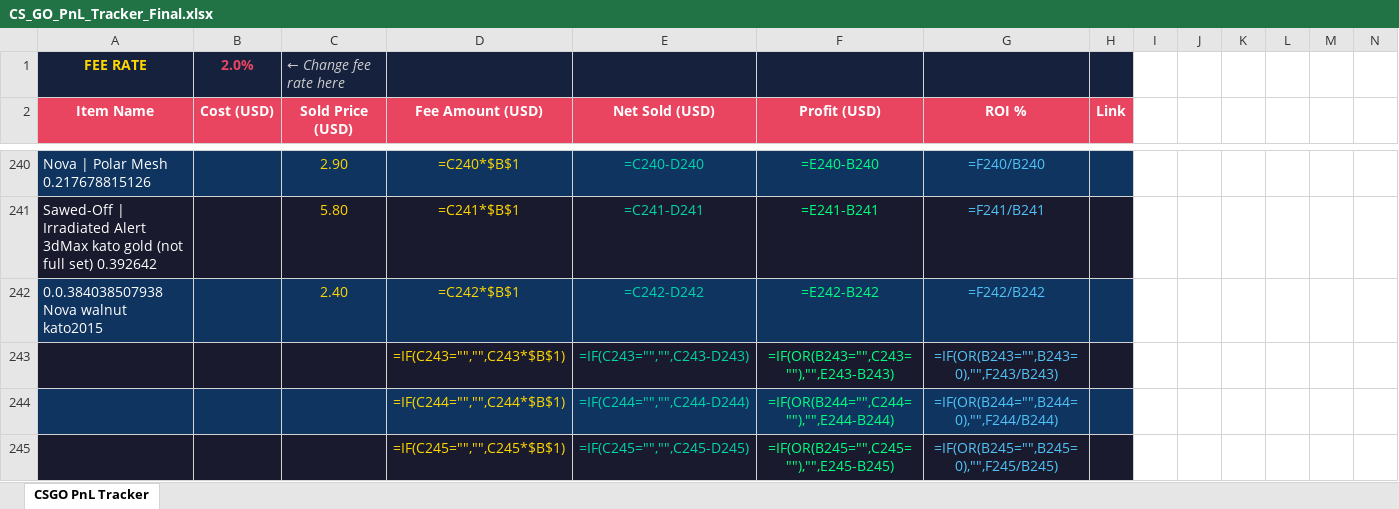
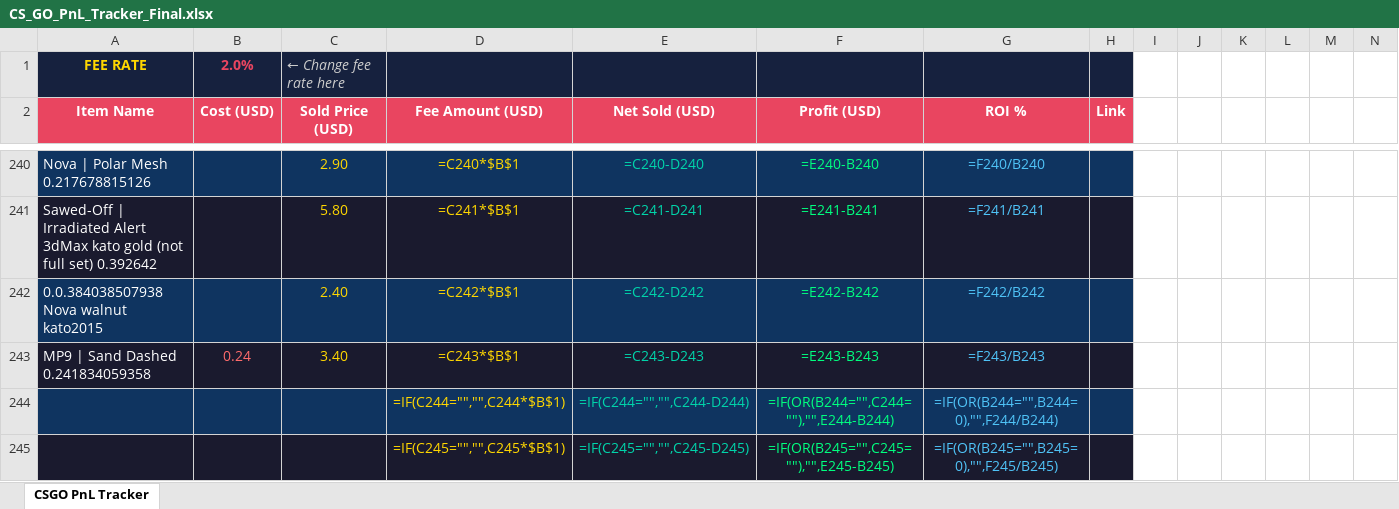
Before and after one commit to ChardXBT/auto-lister, an Excel workbook: CS_GO_PnL_Tracker_Final.xlsx, sheet CSGO PnL Tracker, drawn as a sheet; only a part is shown, gaps mark what is left out; values as stored, in another font and other column widths than the file's, no borders; formulas without a stored value are shown as written; removed rows and columns are numbered as before the commit, all else as after; rows hold the shown columns only; the diff names each change by its address in the sheet, - before the commit and + after, or states it on an @@ line.

```diff
--- a/CS_GO_PnL_Tracker_Final.xlsx (sheet CSGO PnL Tracker)
+++ b/CS_GO_PnL_Tracker_Final.xlsx (sheet CSGO PnL Tracker)
-row 243:  |  |  | =IF(C243="","",C243*$B$1) | =IF(C243="","",C243-D243) | =IF(OR(B243="",C243=""),"",E243-B243) | =IF(OR(B243="",B243=0),"",F243/B243)
+row 243: MP9 | Sand Dashed 0.241834059358 | 0.24 | 3.40 | =C243*$B$1 | =C243-D243 | =E243-B243 | =F243/B243
```
Also changed, not shown: 2 other files.
